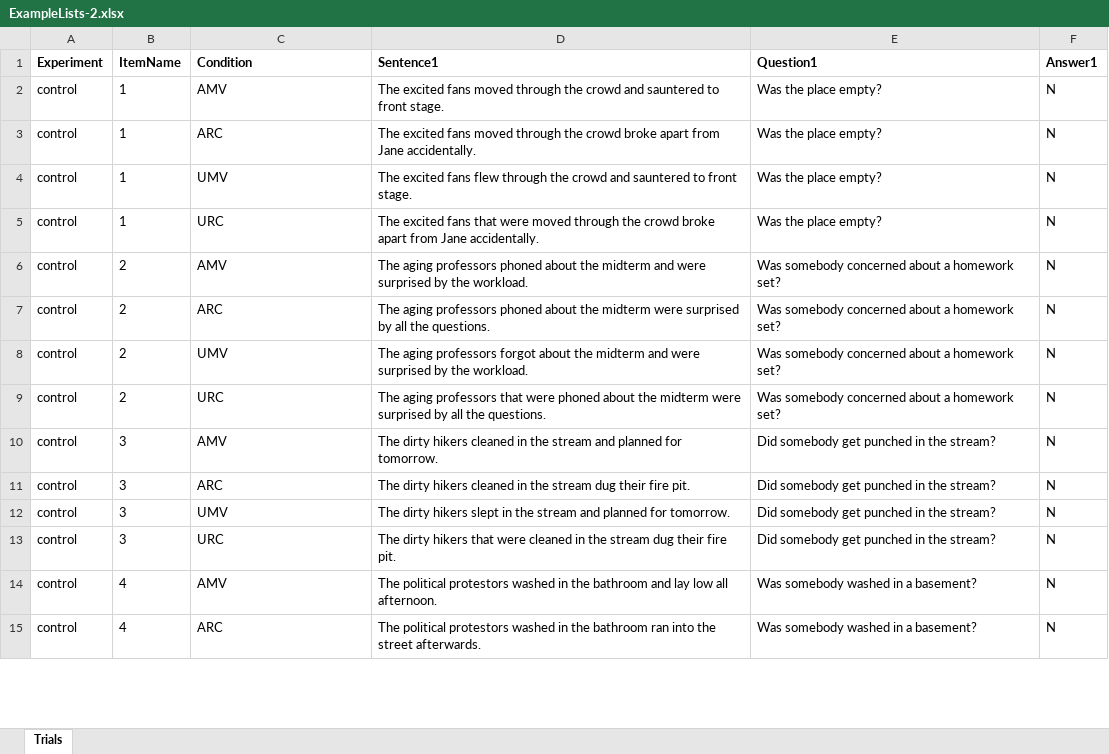
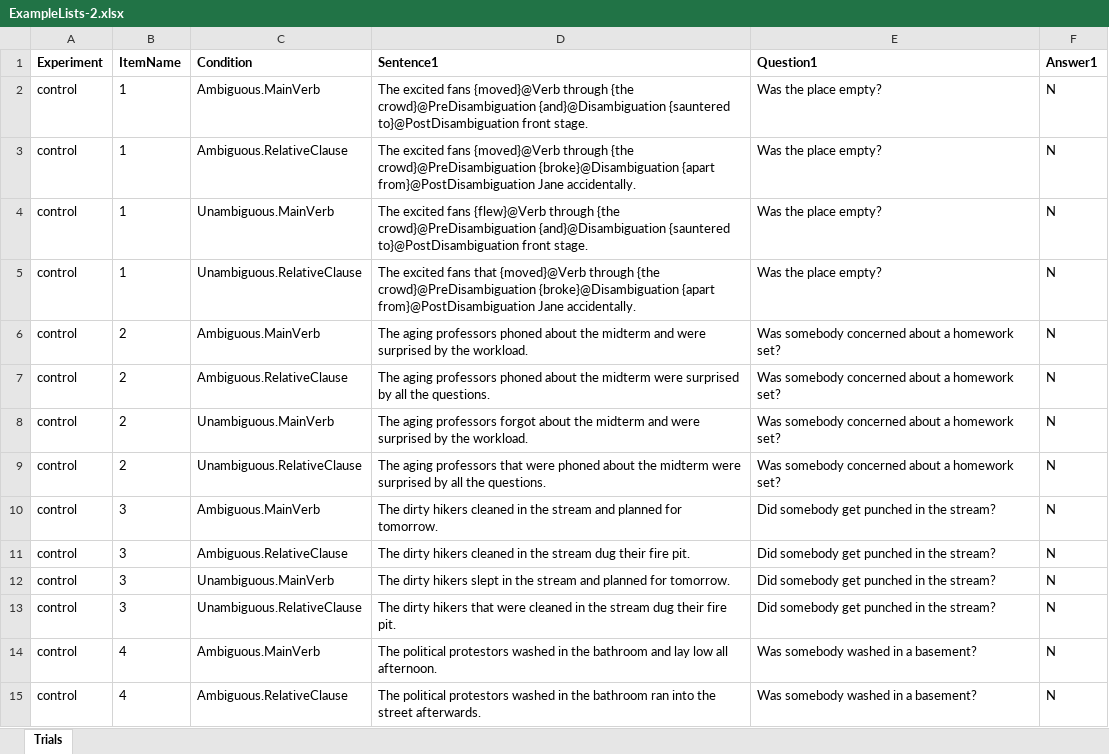
Before and after one commit to hlplab/BCS152-Tutorial, an Excel workbook: ExampleLists-2.xlsx, sheet Trials, drawn as a sheet; only a part is shown; values as stored, in another font and other column widths than the file's, no borders; the diff covers the shown part only; the diff names each change by its address in the sheet, - before the commit and + after, or states it on an @@ line.

Commit message:
updated BCSListCreation page with list requirements

```diff
--- a/ExampleLists-2.xlsx (sheet Trials)
+++ b/ExampleLists-2.xlsx (sheet Trials)
-C2 (Condition): AMV
+C2 (Condition): Ambiguous.MainVerb
-D2 (Sentence1): …excited fans moved through the crowd and sauntered to front stage.
+D2 (Sentence1): …excited fans {moved}@Verb through {the crowd}@PreDisambiguation {and}@Disambiguation {sauntered to}@PostDisambiguation front stage.
-C3 (Condition): ARC
+C3 (Condition): Ambiguous.RelativeClause
-D3 (Sentence1): …excited fans moved through the crowd broke apart from Jane accidentally.
+D3 (Sentence1): …excited fans {moved}@Verb through {the crowd}@PreDisambiguation {broke}@Disambiguation {apart from}@PostDisambiguation Jane accidentally.
-C4 (Condition): UMV
+C4 (Condition): Unambiguous.MainVerb
-D4 (Sentence1): …excited fans flew through the crowd and sauntered to front stage.
+D4 (Sentence1): …excited fans {flew}@Verb through {the crowd}@PreDisambiguation {and}@Disambiguation {sauntered to}@PostDisambiguation front stage.
-C5 (Condition): URC
+C5 (Condition): Unambiguous.RelativeClause
-D5 (Sentence1): …fans that were moved through the crowd broke apart from Jane accidentally.
+D5 (Sentence1): …fans that {moved}@Verb through {the crowd}@PreDisambiguation {broke}@Disambiguation {apart from}@PostDisambiguation Jane accidentally.
-C6 (Condition): AMV
+C6 (Condition): Ambiguous.MainVerb
-C7 (Condition): ARC
+C7 (Condition): Ambiguous.RelativeClause
-C8 (Condition): UMV
+C8 (Condition): Unambiguous.MainVerb
-C9 (Condition): URC
+C9 (Condition): Unambiguous.RelativeClause
-C10 (Condition): AMV
+C10 (Condition): Ambiguous.MainVerb
-C11 (Condition): ARC
+C11 (Condition): Ambiguous.RelativeClause
-C12 (Condition): UMV
+C12 (Condition): Unambiguous.MainVerb
-C13 (Condition): URC
+C13 (Condition): Unambiguous.RelativeClause
-C14 (Condition): AMV
+C14 (Condition): Ambiguous.MainVerb
-C15 (Condition): ARC
+C15 (Condition): Ambiguous.RelativeClause
```
Also changed, not shown: 146 edited cells elsewhere in this sheet, 1 other file.
